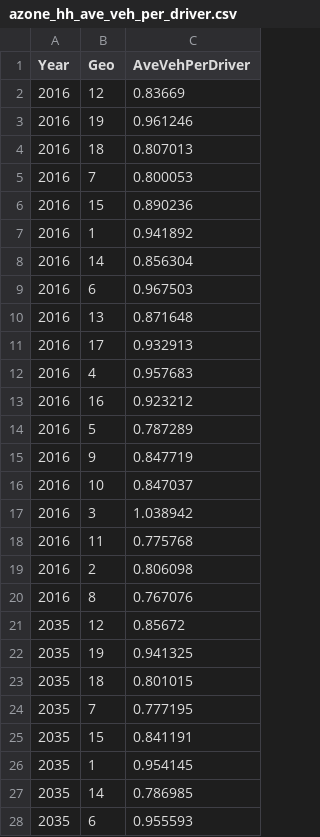
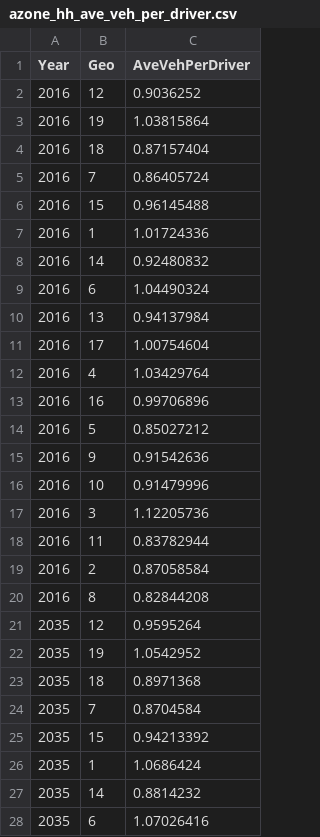
Before and after one commit to SANDAG/SanVE, a CSV file: sources/models/SDRSPM/inputs/azone_hh_ave_veh_per_driver.csv, drawn as a sheet; only a part is shown; the diff covers the shown part only.

```diff
--- a/sources/models/SDRSPM/inputs/azone_hh_ave_veh_per_driver.csv
+++ b/sources/models/SDRSPM/inputs/azone_hh_ave_veh_per_driver.csv
@@ -1,28 +1,28 @@
 Year,Geo,AveVehPerDriver
-2016,12,0.83669
-2016,19,0.961246
-2016,18,0.807013
-2016,7,0.800053
-2016,15,0.890236
-2016,1,0.941892
-2016,14,0.856304
-2016,6,0.967503
-2016,13,0.871648
-2016,17,0.932913
-2016,4,0.957683
-2016,16,0.923212
-2016,5,0.787289
-2016,9,0.847719
-2016,10,0.847037
-2016,3,1.038942
-2016,11,0.775768
-2016,2,0.806098
-2016,8,0.767076
-2035,12,0.85672
-2035,19,0.941325
-2035,18,0.801015
-2035,7,0.777195
-2035,15,0.841191
-2035,1,0.954145
-2035,14,0.786985
-2035,6,0.955593
+2016,12,0.9036252
+2016,19,1.03815864
+2016,18,0.87157404
+2016,7,0.86405724
+2016,15,0.96145488
+2016,1,1.01724336
+2016,14,0.92480832
+2016,6,1.04490324
+2016,13,0.94137984
+2016,17,1.00754604
+2016,4,1.03429764
+2016,16,0.99706896
+2016,5,0.85027212
+2016,9,0.91542636
+2016,10,0.91479996
+2016,3,1.12205736
+2016,11,0.83782944
+2016,2,0.87058584
+2016,8,0.82844208
+2035,12,0.9595264
+2035,19,1.0542952
+2035,18,0.8971368
+2035,7,0.8704584
+2035,15,0.94213392
+2035,1,1.0686424
+2035,14,0.8814232
+2035,6,1.07026416
```
Also changed, not shown: 11 edited cells elsewhere in this file, sources/models/SDRSPM/inputs/azone_carsvc_characteristics.csv, sources/models/SDRSPM/inputs/azone_hh_veh_own_taxes.csv, 19 other files.
